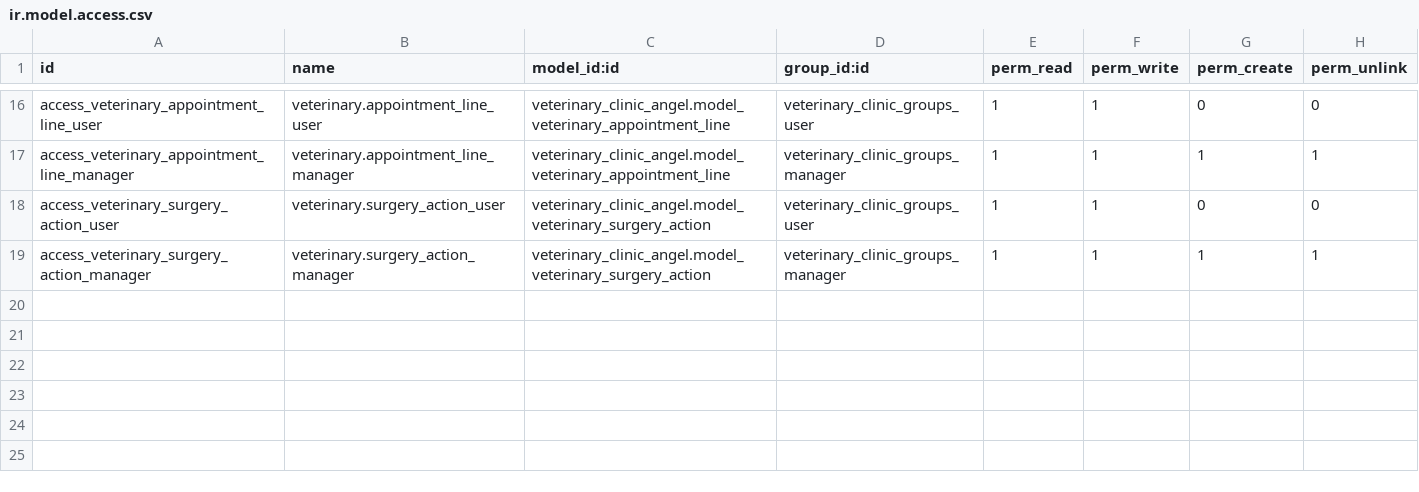
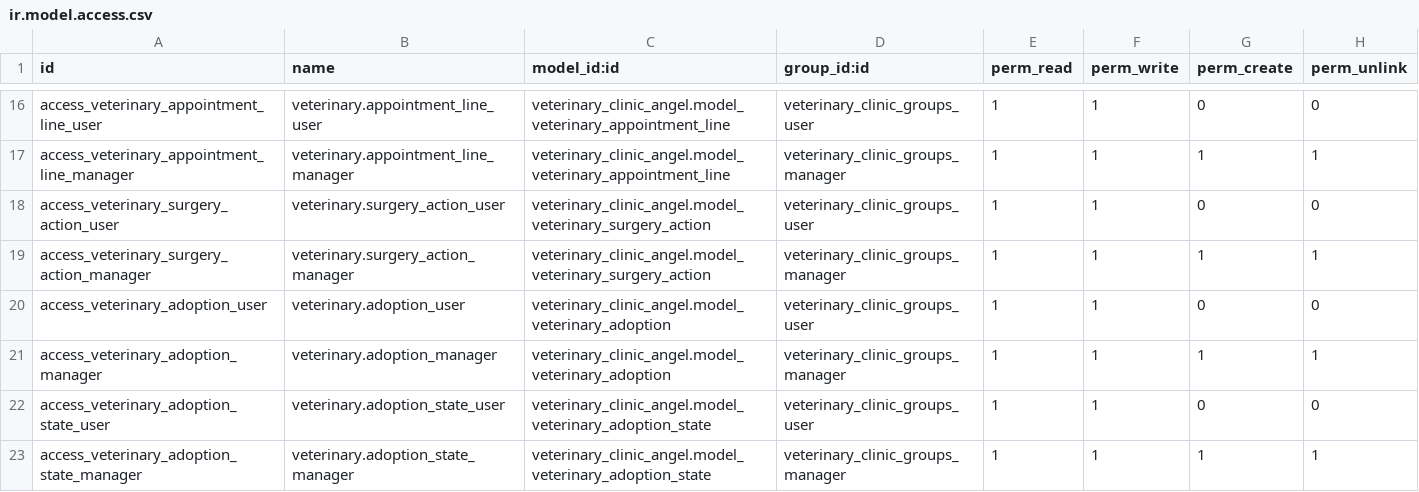
Before and after one commit to nachoserra-domatix/cursoaeodoo2024-2, a CSV file: veterinary_clinic_angel/security/ir.model.access.csv, drawn as a sheet; only a part is shown, gaps mark what is left out; the diff names each change by its address in the sheet, - before the commit and + after, or states it on an @@ line.

```diff
--- a/veterinary_clinic_angel/security/ir.model.access.csv
+++ b/veterinary_clinic_angel/security/ir.model.access.csv
+row 20: access_veterinary_adoption_user | veterinary.adoption_user | veterinary_clinic_angel.model_veterinary_adoption | veterinary_clinic_groups_user | 1 | 1 | 0 | 0
+row 21: access_veterinary_adoption_manager | veterinary.adoption_manager | veterinary_clinic_angel.model_veterinary_adoption | veterinary_clinic_groups_manager | 1 | 1 | 1 | 1
+row 22: access_veterinary_adoption_state_user | veterinary.adoption_state_user | veterinary_clinic_angel.model_veterinary_adoption_state | veterinary_clinic_groups_user | 1 | 1 | 0 | 0
+row 23: access_veterinary_adoption_state_manager | veterinary.adoption_state_manager | veterinary_clinic_angel.model_veterinary_adoption_state | veterinary_clinic_groups_manager | 1 | 1 | 1 | 1
```
Also changed, not shown: 11 other files.
